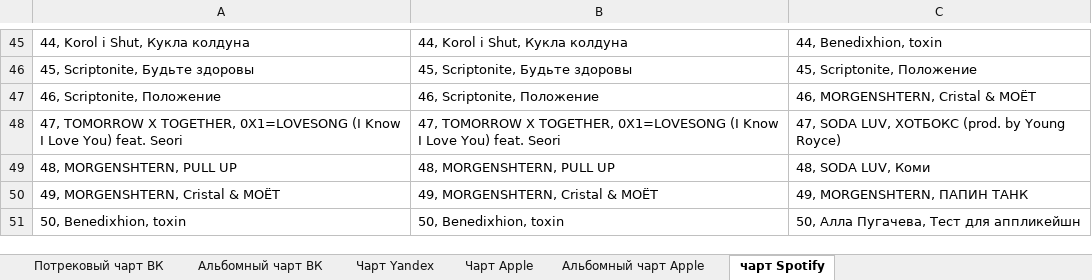
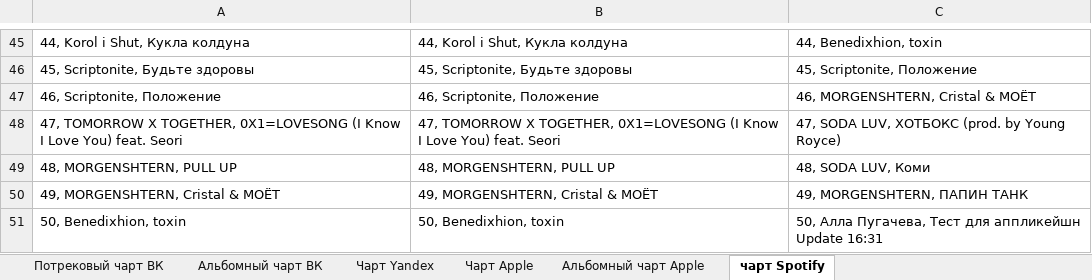
Before and after one commit to alexei-zhuravlev/charts_app, an Excel workbook: charts.xlsx, sheet чарт Spotify, drawn as a sheet; only a part is shown, gaps mark what is left out; values as stored, in another font and other column widths than the file's, no borders; the diff names each change by its address in the sheet, - before the commit and + after, or states it on an @@ line.

Commit message:
committing charts.xlsx

```diff
--- a/charts.xlsx (sheet чарт Spotify)
+++ b/charts.xlsx (sheet чарт Spotify)
-C51: 50, Алла Пугачева, Тест для аппликейшн
+C51: 50, Алла Пугачева, Тест для аппликейшн Update 16:31
```
